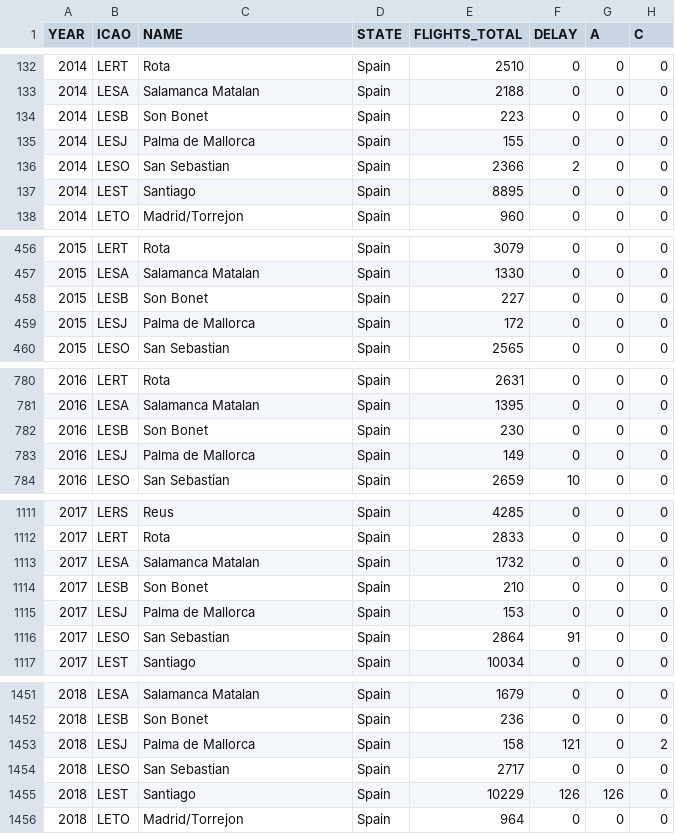
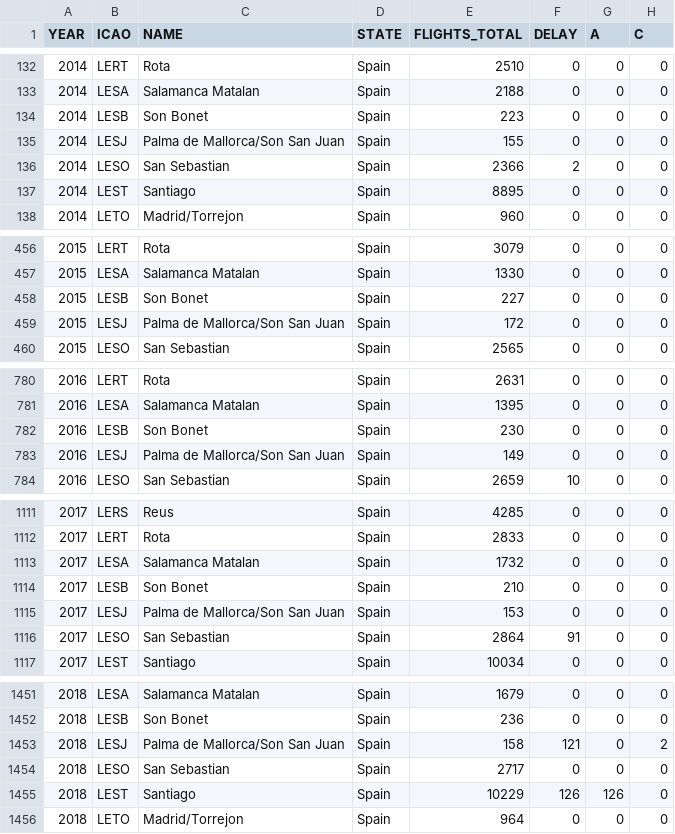
Before and after one commit to derryleng/IATA_Capacity_Study, a CSV file: data/ATFM_APT_ANNUAL.csv, drawn as a sheet; only a part is shown, gaps mark what is left out; the diff names each change by its address in the sheet, - before the commit and + after, or states it on an @@ line.

```diff
--- a/data/ATFM_APT_ANNUAL.csv
+++ b/data/ATFM_APT_ANNUAL.csv
-C135 (NAME): Palma de Mallorca
+C135 (NAME): Palma de Mallorca/Son San Juan
-C459 (NAME): Palma de Mallorca
+C459 (NAME): Palma de Mallorca/Son San Juan
-C783 (NAME): Palma de Mallorca
+C783 (NAME): Palma de Mallorca/Son San Juan
-C1115 (NAME): Palma de Mallorca
+C1115 (NAME): Palma de Mallorca/Son San Juan
-C1453 (NAME): Palma de Mallorca
+C1453 (NAME): Palma de Mallorca/Son San Juan
```
Also changed, not shown: data/DELAY_TARGETS.csv, data/PREDEP_ANNUAL.csv, 17 other files.
